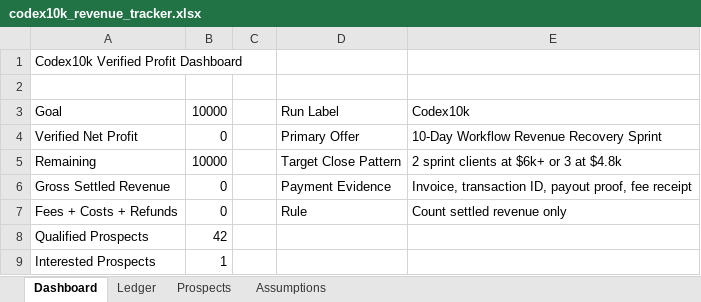
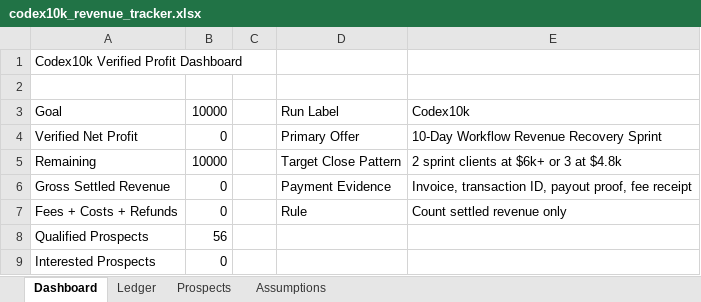
Before and after one commit to anonymusk7/codex10k-workflow-recovery, an Excel workbook: outputs/codex10k/codex10k_revenue_tracker.xlsx, sheet Dashboard, drawn as a sheet; values as stored, in another font and other column widths than the file's, no borders; the diff names each change by its address in the sheet, - before the commit and + after, or states it on an @@ line.

```diff
--- a/outputs/codex10k/codex10k_revenue_tracker.xlsx (sheet Dashboard)
+++ b/outputs/codex10k/codex10k_revenue_tracker.xlsx (sheet Dashboard)
-B8: 42
+B8: 56
-B9: 1
+B9: 0
```
Also changed, not shown: sheet Prospects, 5 other files.
